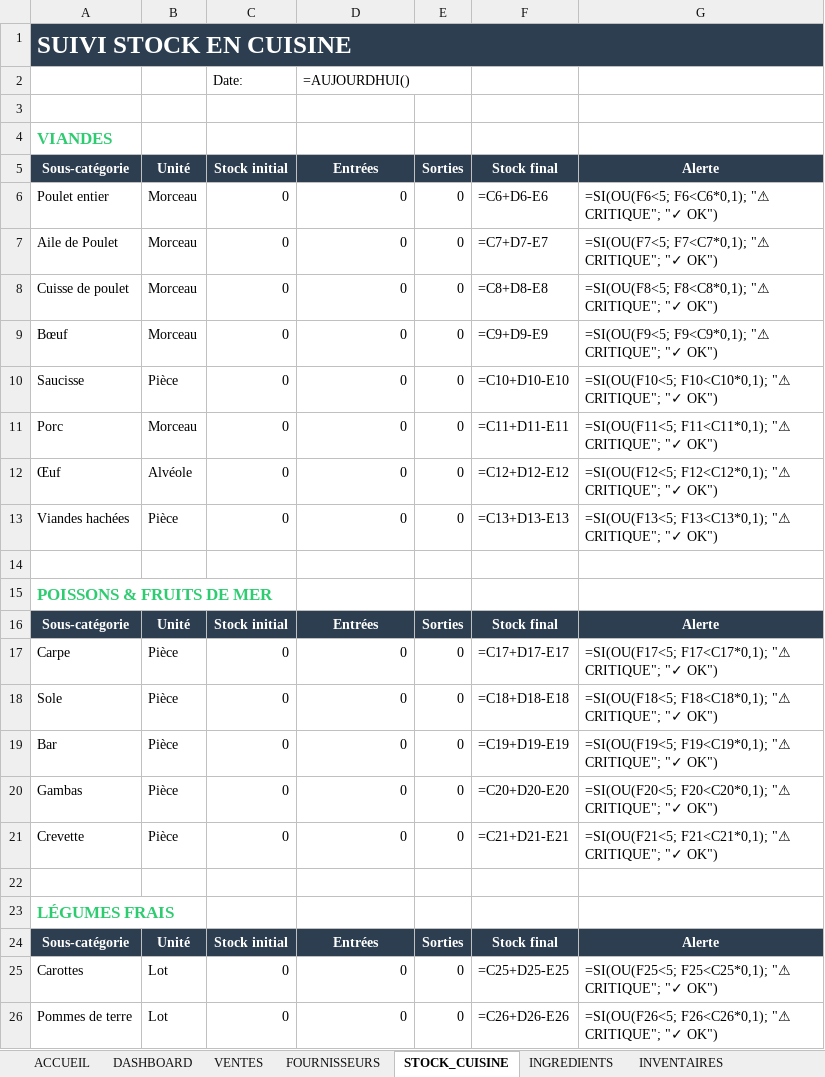
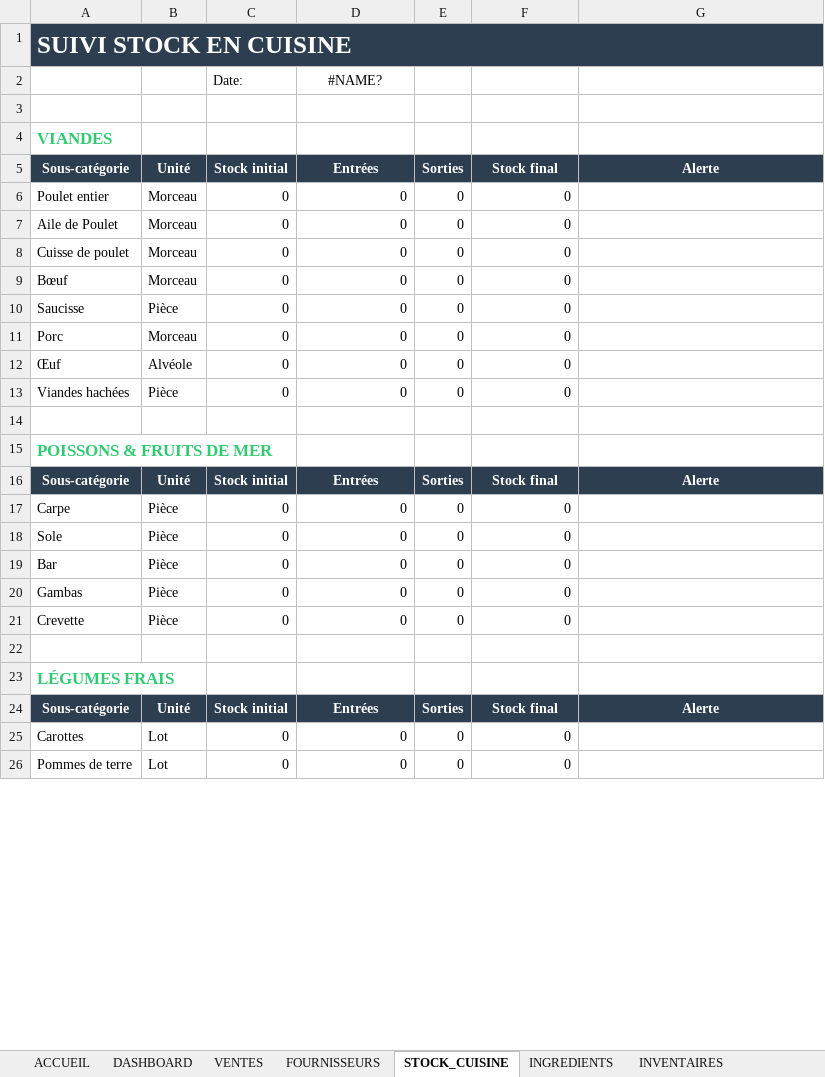
Before and after one commit to zorobal/Application-Excel-de-Gestion-de-Restaurant, an Excel workbook: GestionRestaurant.xlsx, sheet STOCK_CUISINE, drawn as a sheet; only a part is shown; values as stored, in another font and other column widths than the file's, no borders; formulas without a stored value are shown as written; conditional formats not drawn; the diff covers the shown part only; the diff names each change by its address in the sheet, - before the commit and + after, or states it on an @@ line.

```diff
--- a/GestionRestaurant.xlsx (sheet STOCK_CUISINE)
+++ b/GestionRestaurant.xlsx (sheet STOCK_CUISINE)
-D2 (Entrées): =AUJOURDHUI()
+D2 (Entrées): #NAME?
-D2 alignment: left
+D2 alignment: center
-F6 (Stock final): =C6+D6-E6
+F6 (Stock final): 0
-G6 (Alerte): =SI(OU(F6<5; F6<C6*0,1); "⚠ CRITIQUE"; "✓ OK")
+G6 (Alerte): (empty)
-F7 (Stock final): =C7+D7-E7
+F7 (Stock final): 0
-G7 (Alerte): =SI(OU(F7<5; F7<C7*0,1); "⚠ CRITIQUE"; "✓ OK")
+G7 (Alerte): (empty)
-F8 (Stock final): =C8+D8-E8
+F8 (Stock final): 0
-G8 (Alerte): =SI(OU(F8<5; F8<C8*0,1); "⚠ CRITIQUE"; "✓ OK")
+G8 (Alerte): (empty)
-F9 (Stock final): =C9+D9-E9
+F9 (Stock final): 0
-G9 (Alerte): =SI(OU(F9<5; F9<C9*0,1); "⚠ CRITIQUE"; "✓ OK")
+G9 (Alerte): (empty)
-F10 (Stock final): =C10+D10-E10
+F10 (Stock final): 0
-G10 (Alerte): =SI(OU(F10<5; F10<C10*0,1); "⚠ CRITIQUE"; "✓ OK")
+G10 (Alerte): (empty)
-F11 (Stock final): =C11+D11-E11
+F11 (Stock final): 0
-G11 (Alerte): =SI(OU(F11<5; F11<C11*0,1); "⚠ CRITIQUE"; "✓ OK")
+G11 (Alerte): (empty)
-F12 (Stock final): =C12+D12-E12
+F12 (Stock final): 0
-G12 (Alerte): =SI(OU(F12<5; F12<C12*0,1); "⚠ CRITIQUE"; "✓ OK")
+G12 (Alerte): (empty)
-F13 (Stock final): =C13+D13-E13
+F13 (Stock final): 0
-G13 (Alerte): =SI(OU(F13<5; F13<C13*0,1); "⚠ CRITIQUE"; "✓ OK")
+G13 (Alerte): (empty)
-F17 (Stock final): =C17+D17-E17
+F17 (Stock final): 0
-G17 (Alerte): =SI(OU(F17<5; F17<C17*0,1); "⚠ CRITIQUE"; "✓ OK")
+G17 (Alerte): (empty)
-F18 (Stock final): =C18+D18-E18
+F18 (Stock final): 0
-G18 (Alerte): =SI(OU(F18<5; F18<C18*0,1); "⚠ CRITIQUE"; "✓ OK")
+G18 (Alerte): (empty)
-F19 (Stock final): =C19+D19-E19
+F19 (Stock final): 0
-G19 (Alerte): =SI(OU(F19<5; F19<C19*0,1); "⚠ CRITIQUE"; "✓ OK")
+G19 (Alerte): (empty)
-F20 (Stock final): =C20+D20-E20
+F20 (Stock final): 0
-G20 (Alerte): =SI(OU(F20<5; F20<C20*0,1); "⚠ CRITIQUE"; "✓ OK")
+G20 (Alerte): (empty)
-F21 (Stock final): =C21+D21-E21
+F21 (Stock final): 0
-G21 (Alerte): =SI(OU(F21<5; F21<C21*0,1); "⚠ CRITIQUE"; "✓ OK")
+G21 (Alerte): (empty)
-F25 (Stock final): =C25+D25-E25
+F25 (Stock final): 0
-G25 (Alerte): =SI(OU(F25<5; F25<C25*0,1); "⚠ CRITIQUE"; "✓ OK")
+G25 (Alerte): (empty)
-F26 (Stock final): =C26+D26-E26
+F26 (Stock final): 0
-G26 (Alerte): =SI(OU(F26<5; F26<C26*0,1); "⚠ CRITIQUE"; "✓ OK")
+G26 (Alerte): (empty)
```
Also changed, not shown: 180 edited cells elsewhere in this sheet, sheet MATIERES_PREMIERES, sheet VENTES, sheet INVENTAIRES, sheet RECETTES, sheet CATEGORIES, sheet DASHBOARD.
